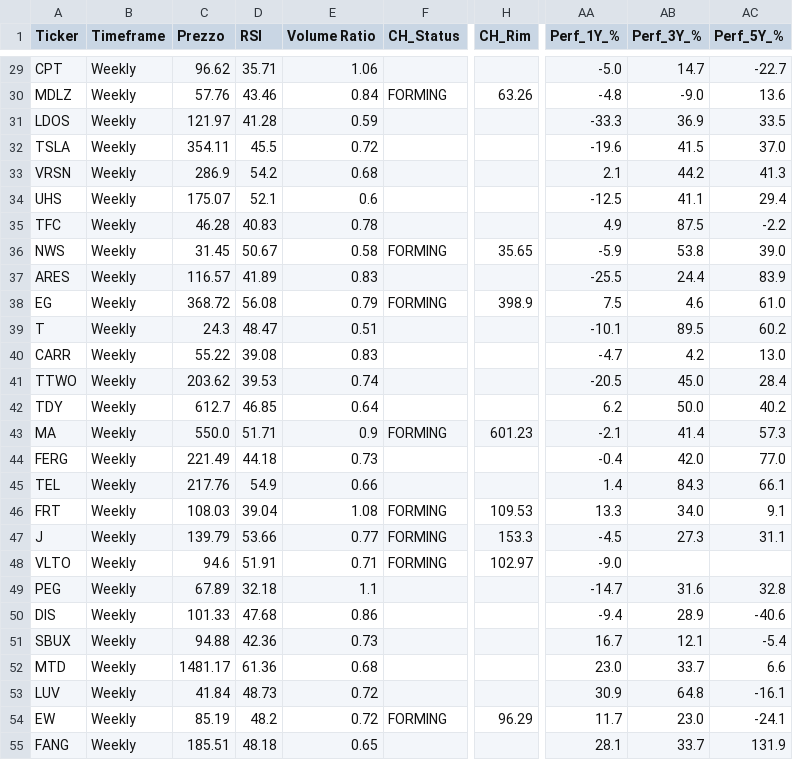
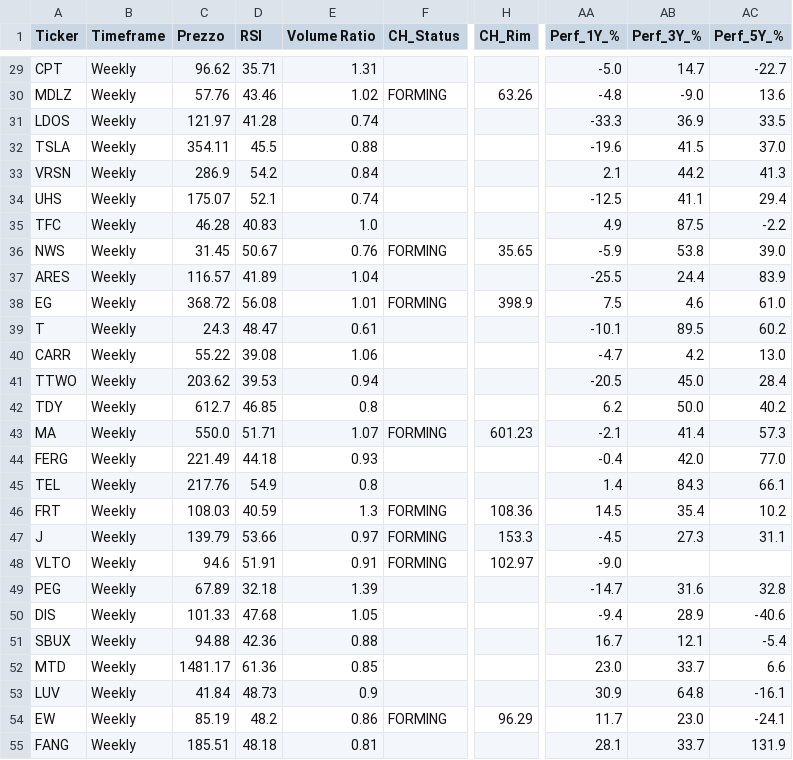
Before and after one commit to nikthetrip/Patterns-Screener, a CSV file: data/stocks_Weekly.csv, drawn as a sheet; only a part is shown, gaps mark what is left out; the diff covers the shown part only; the diff names each change by its address in the sheet, - before the commit and + after, or states it on an @@ line.

```diff
--- a/data/stocks_Weekly.csv
+++ b/data/stocks_Weekly.csv
-E29 (Volume Ratio): 1.06
+E29 (Volume Ratio): 1.31
-E30 (Volume Ratio): 0.84
+E30 (Volume Ratio): 1.02
-E31 (Volume Ratio): 0.59
+E31 (Volume Ratio): 0.74
-E32 (Volume Ratio): 0.72
+E32 (Volume Ratio): 0.88
-E33 (Volume Ratio): 0.68
+E33 (Volume Ratio): 0.84
-E34 (Volume Ratio): 0.6
+E34 (Volume Ratio): 0.74
-E35 (Volume Ratio): 0.78
+E35 (Volume Ratio): 1.0
-E36 (Volume Ratio): 0.58
+E36 (Volume Ratio): 0.76
-E37 (Volume Ratio): 0.83
+E37 (Volume Ratio): 1.04
-E38 (Volume Ratio): 0.79
+E38 (Volume Ratio): 1.01
-E39 (Volume Ratio): 0.51
+E39 (Volume Ratio): 0.61
-E40 (Volume Ratio): 0.83
+E40 (Volume Ratio): 1.06
-E41 (Volume Ratio): 0.74
+E41 (Volume Ratio): 0.94
-E42 (Volume Ratio): 0.64
+E42 (Volume Ratio): 0.8
-E43 (Volume Ratio): 0.9
+E43 (Volume Ratio): 1.07
-E44 (Volume Ratio): 0.73
+E44 (Volume Ratio): 0.93
-E45 (Volume Ratio): 0.66
+E45 (Volume Ratio): 0.8
-D46 (RSI): 39.04
+D46 (RSI): 40.59
-E46 (Volume Ratio): 1.08
+E46 (Volume Ratio): 1.3
-H46 (CH_Rim): 109.53
+H46 (CH_Rim): 108.36
-AA46 (Perf_1Y_%): 13.3
+AA46 (Perf_1Y_%): 14.5
-AB46 (Perf_3Y_%): 34.0
+AB46 (Perf_3Y_%): 35.4
-AC46 (Perf_5Y_%): 9.1
+AC46 (Perf_5Y_%): 10.2
-E47 (Volume Ratio): 0.77
+E47 (Volume Ratio): 0.97
-E48 (Volume Ratio): 0.71
+E48 (Volume Ratio): 0.91
-E49 (Volume Ratio): 1.1
+E49 (Volume Ratio): 1.39
-E50 (Volume Ratio): 0.86
+E50 (Volume Ratio): 1.05
-E51 (Volume Ratio): 0.73
+E51 (Volume Ratio): 0.88
-E52 (Volume Ratio): 0.68
+E52 (Volume Ratio): 0.85
-E53 (Volume Ratio): 0.72
+E53 (Volume Ratio): 0.9
-E54 (Volume Ratio): 0.72
+E54 (Volume Ratio): 0.86
-E55 (Volume Ratio): 0.65
+E55 (Volume Ratio): 0.81
```
Also changed, not shown: 69 edited cells elsewhere in this file, data/etf_info.csv, data/etf_sector.csv, 4 other files.
